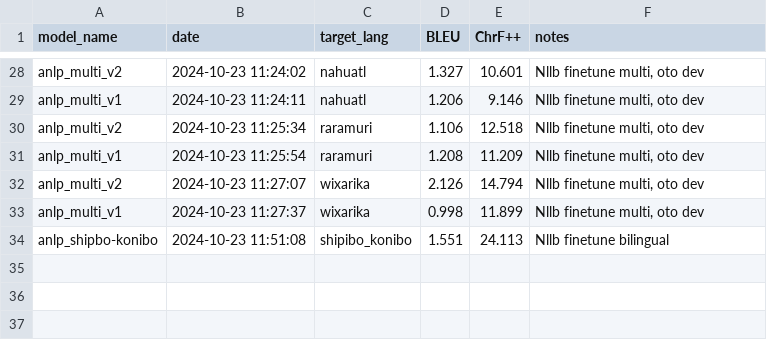
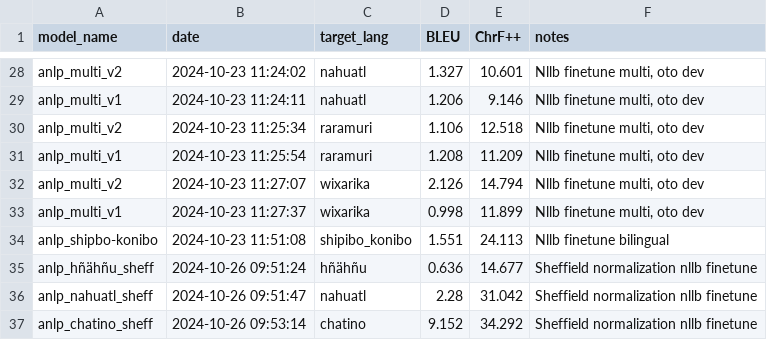
Before and after one commit to Mark-Hopkins-at-Williams/thesis-clouchheim, a CSV file: nllb_files/model_logs.csv, drawn as a sheet; only a part is shown, gaps mark what is left out; the diff names each change by its address in the sheet, - before the commit and + after, or states it on an @@ line.

```diff
--- a/nllb_files/model_logs.csv
+++ b/nllb_files/model_logs.csv
+row 35: anlp_hñähñu_sheff | 2024-10-26 09:51:24 | hñähñu | 0.636 | 14.677 | Sheffield normalization nllb finetune
+row 36: anlp_nahuatl_sheff | 2024-10-26 09:51:47 | nahuatl | 2.28 | 31.042 | Sheffield normalization nllb finetune
+row 37: anlp_chatino_sheff | 2024-10-26 09:53:14 | chatino | 9.152 | 34.292 | Sheffield normalization nllb finetune
```
Also changed, not shown: 5 other files.
